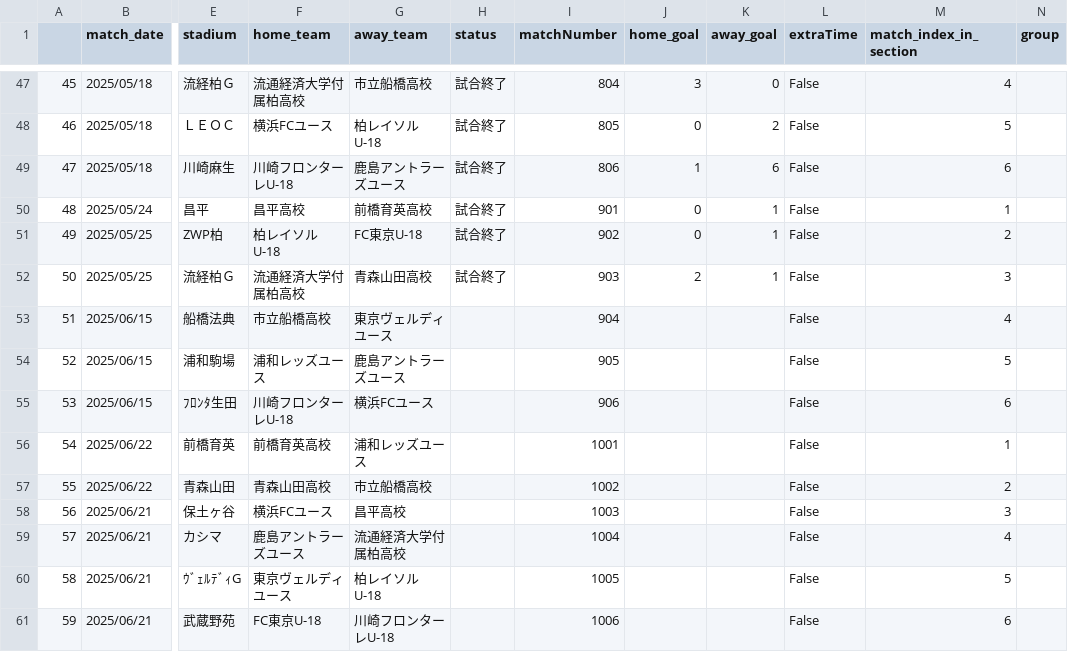
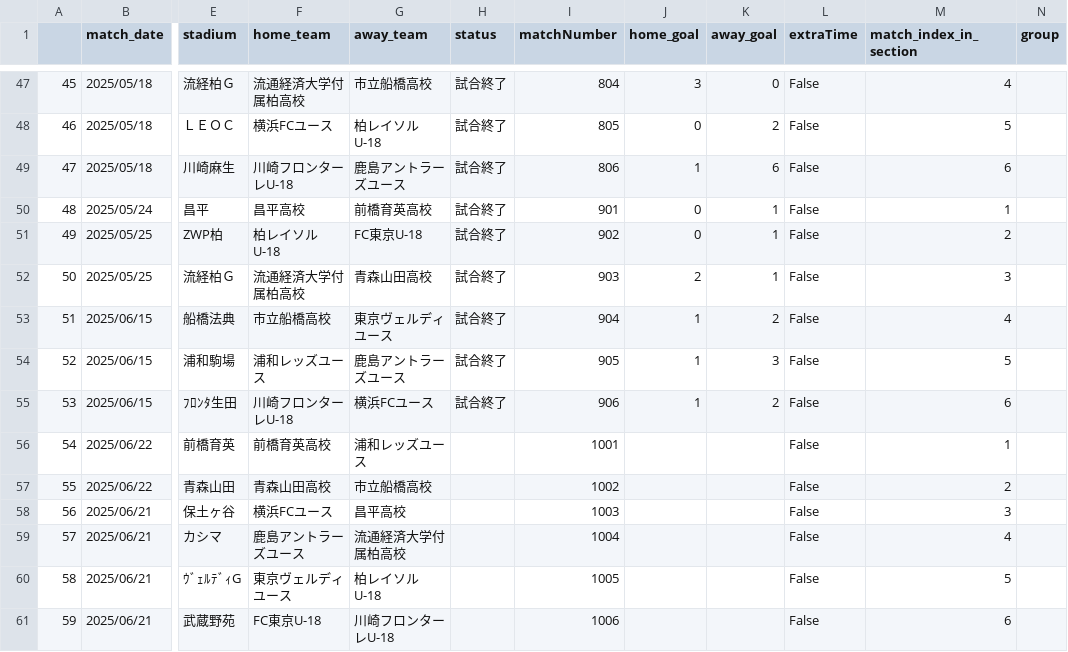
Before and after one commit to mokekuma-git/JLeague_Matches-Bar_Graph, a CSV file: docs/csv/2025_allmatch_result-PrincePremierE.csv, drawn as a sheet; only a part is shown, gaps mark what is left out; the diff names each change by its address in the sheet, - before the commit and + after, or states it on an @@ line.

```diff
--- a/docs/csv/2025_allmatch_result-PrincePremierE.csv
+++ b/docs/csv/2025_allmatch_result-PrincePremierE.csv
-H53:H55 (status): (empty)
+H53:H55 (status): 試合終了
-J53:J55 (home_goal): (empty)
+J53:J55 (home_goal): 1
-K53 (away_goal): (empty)
+K53 (away_goal): 2
-K54 (away_goal): (empty)
+K54 (away_goal): 3
-K55 (away_goal): (empty)
+K55 (away_goal): 2
```
Also changed, not shown: docs/csv/2025_allmatch_result-PrincePremierW.csv, docs/csv/csv_timestamp.csv.
